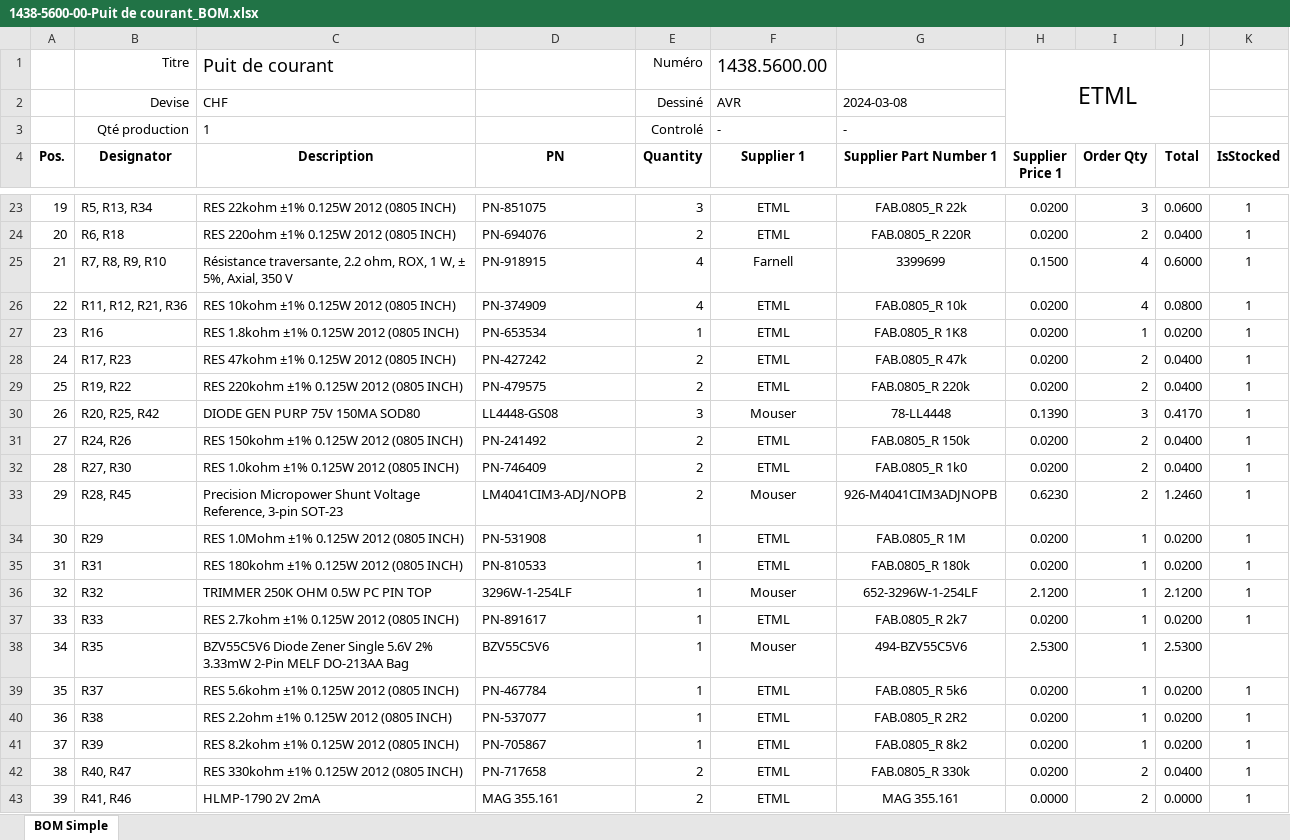
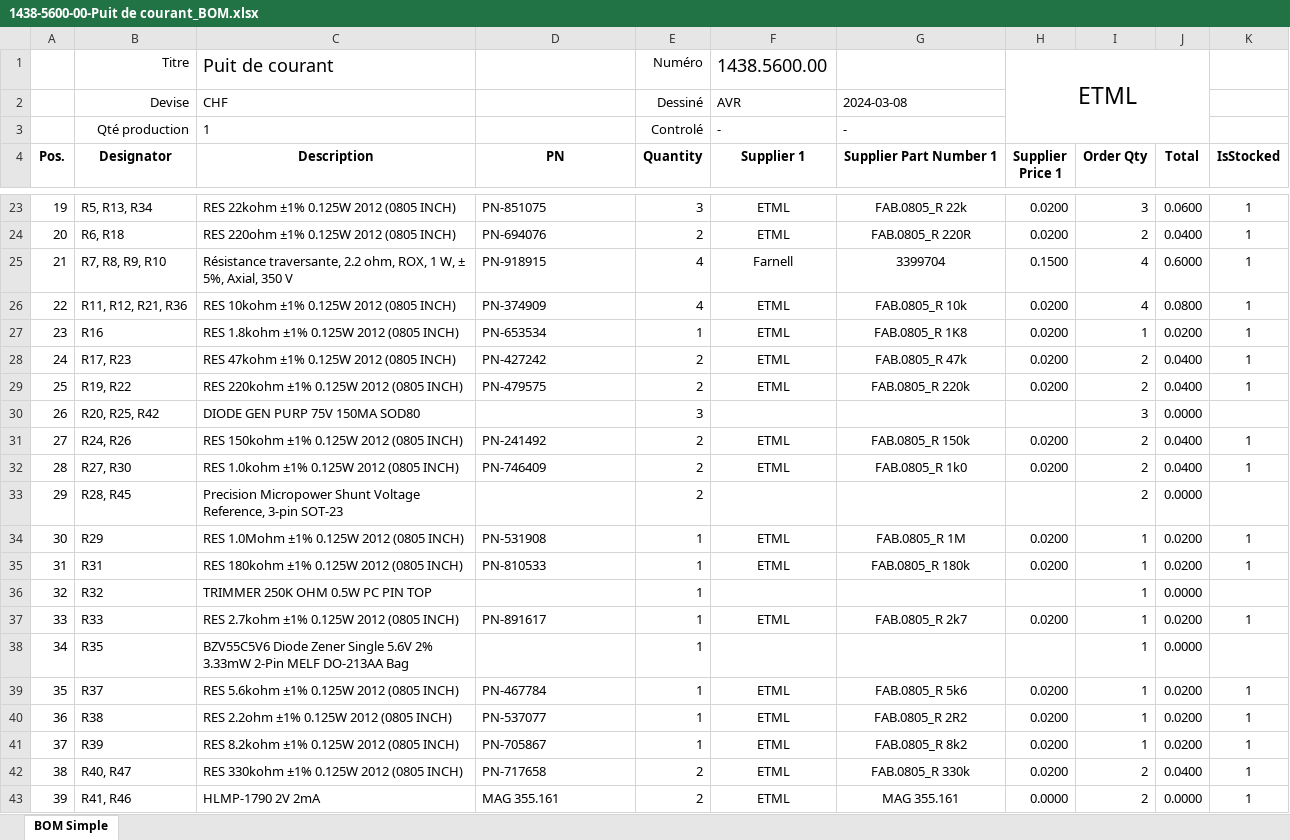
Before and after one commit to FormicoRofo/1438-Puit-de-courant, an Excel workbook: 5-Hardware/1438-5100-00-Puit de courant/1438-5600-00-Puit de courant_BOM.xlsx, sheet BOM Simple, drawn as a sheet; only a part is shown, gaps mark what is left out; values as stored, in another font and other column widths than the file's, no borders; conditional formats and table styles not drawn; the diff covers the shown part only; the diff names each change by its address in the sheet, - before the commit and + after, or states it on an @@ line.

```diff
--- a/5-Hardware/1438-5100-00-Puit de courant/1438-5600-00-Puit de courant_BOM.xlsx (sheet BOM Simple)
+++ b/5-Hardware/1438-5100-00-Puit de courant/1438-5600-00-Puit de courant_BOM.xlsx (sheet BOM Simple)
-G25 (Supplier Part Number 1): 3399699
+G25 (Supplier Part Number 1): 3399704
-D30 (PN): LL4448-GS08
+D30 (PN): (empty)
-F30 (Supplier 1): Mouser
+F30 (Supplier 1): (empty)
-G30 (Supplier Part Number 1): 78-LL4448
+G30 (Supplier Part Number 1): (empty)
-H30 (Supplier Price 1): 0.1390
+H30 (Supplier Price 1): (empty)
-J30 (Total): 0.4170
+J30 (Total): 0.0000
-K30 (IsStocked): 1
+K30 (IsStocked): (empty)
-D33 (PN): LM4041CIM3-ADJ/NOPB
+D33 (PN): (empty)
-F33 (Supplier 1): Mouser
+F33 (Supplier 1): (empty)
-G33 (Supplier Part Number 1): 926-M4041CIM3ADJNOPB
+G33 (Supplier Part Number 1): (empty)
-H33 (Supplier Price 1): 0.6230
+H33 (Supplier Price 1): (empty)
-J33 (Total): 1.2460
+J33 (Total): 0.0000
-K33 (IsStocked): 1
+K33 (IsStocked): (empty)
-D36 (PN): 3296W-1-254LF
+D36 (PN): (empty)
-F36 (Supplier 1): Mouser
+F36 (Supplier 1): (empty)
-G36 (Supplier Part Number 1): 652-3296W-1-254LF
+G36 (Supplier Part Number 1): (empty)
-H36 (Supplier Price 1): 2.1200
+H36 (Supplier Price 1): (empty)
-J36 (Total): 2.1200
+J36 (Total): 0.0000
-K36 (IsStocked): 1
+K36 (IsStocked): (empty)
-D38 (PN): BZV55C5V6
+D38 (PN): (empty)
-F38 (Supplier 1): Mouser
+F38 (Supplier 1): (empty)
-G38 (Supplier Part Number 1): 494-BZV55C5V6
+G38 (Supplier Part Number 1): (empty)
-H38 (Supplier Price 1): 2.5300
+H38 (Supplier Price 1): (empty)
-J38 (Total): 2.5300
+J38 (Total): 0.0000
```
Also changed, not shown: 65 edited cells and cell formats elsewhere in this sheet, 3 other files.
